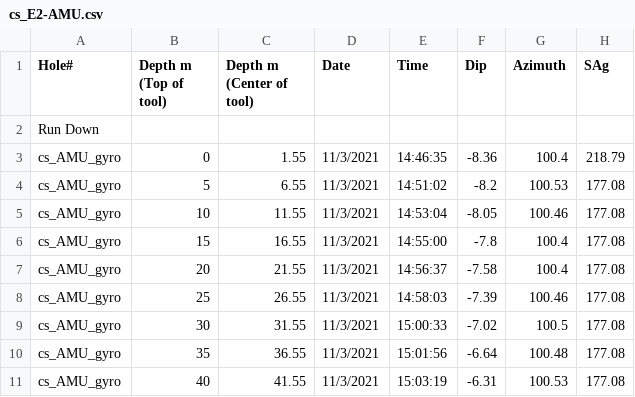
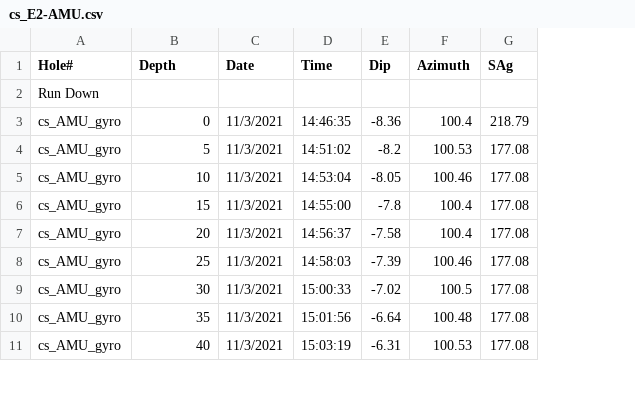
Before and after one commit to immersivecomputing/EGS_Collab_AR, a CSV file: csvData/cs_E2-AMU.csv, drawn as a sheet; only a part is shown; the diff names each change by its address in the sheet, - before the commit and + after, or states it on an @@ line.

```diff
--- a/csvData/cs_E2-AMU.csv
+++ b/csvData/cs_E2-AMU.csv
-column C (Depth m (Center of tool)), rows 3-11: 1.55 | 6.55 | 11.55 | 16.55 | 21.55 | 26.55 | 31.55 | 36.55 | 41.55
-B1: Depth m (Top of tool)
+B1: Depth
```
Also changed, not shown: csvData/cs_E2-AML.csv, csvData/cs_E2-DML.csv, 1 other file.
